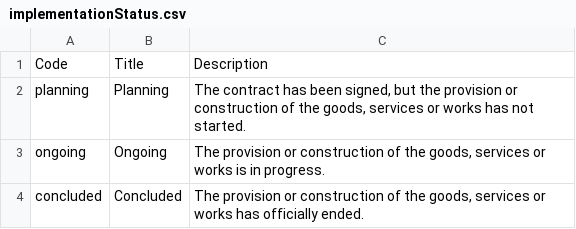
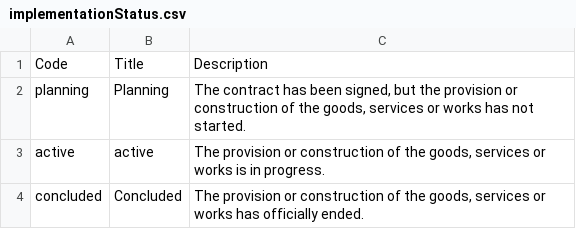
Before and after one commit to INAImexico/ocds_implementationStatus_extension, a CSV file: codelists/implementationStatus.csv, drawn as a sheet.

Commit message:
Change 'ongoing' to 'active'
For consistency with other status codelists

```diff
--- a/codelists/implementationStatus.csv
+++ b/codelists/implementationStatus.csv
@@ -2,3 +2,3 @@ Code,Title,Description
 planning,Planning,"The contract has been signed, but the provision or construction of the goods, services or works has not started."
-ongoing,Ongoing,"The provision or construction of the goods, services or works is in progress."
+active,active,"The provision or construction of the goods, services or works is in progress."
 concluded,Concluded,"The provision or construction of the goods, services or works has officially ended."
```
Also changed, not shown: 2 other files.
